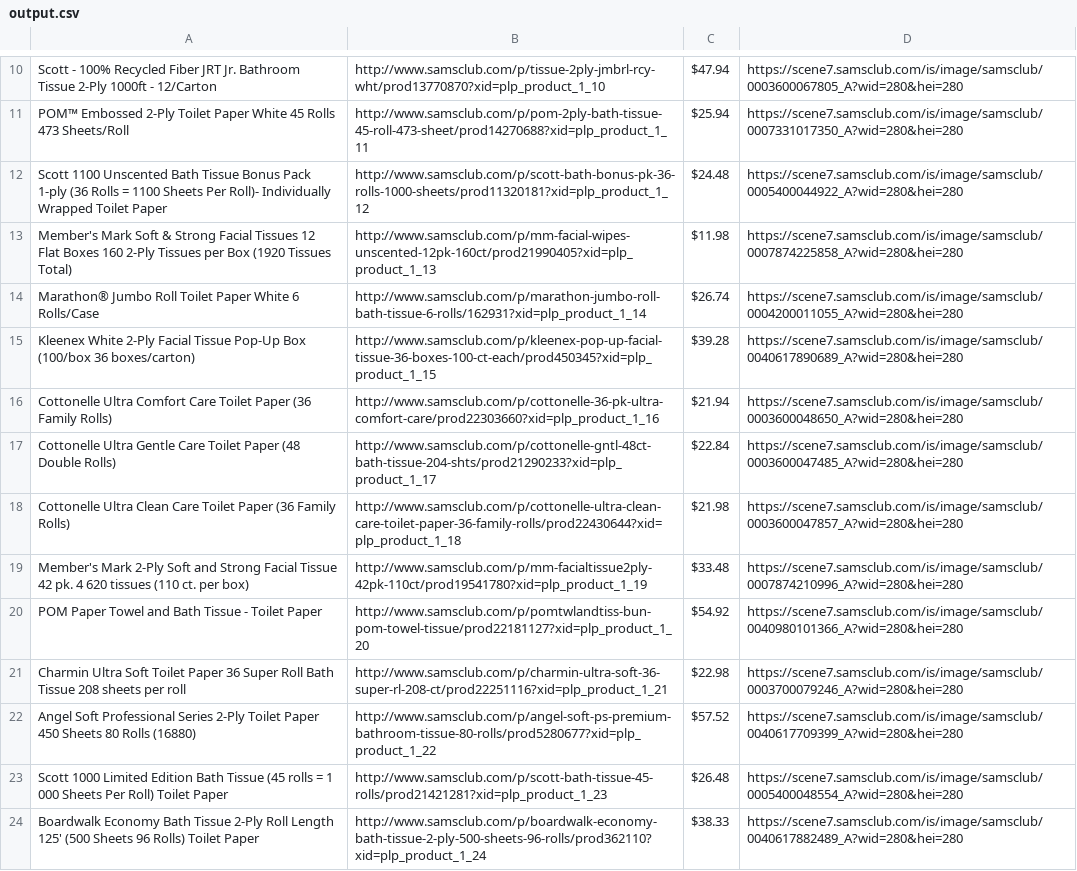
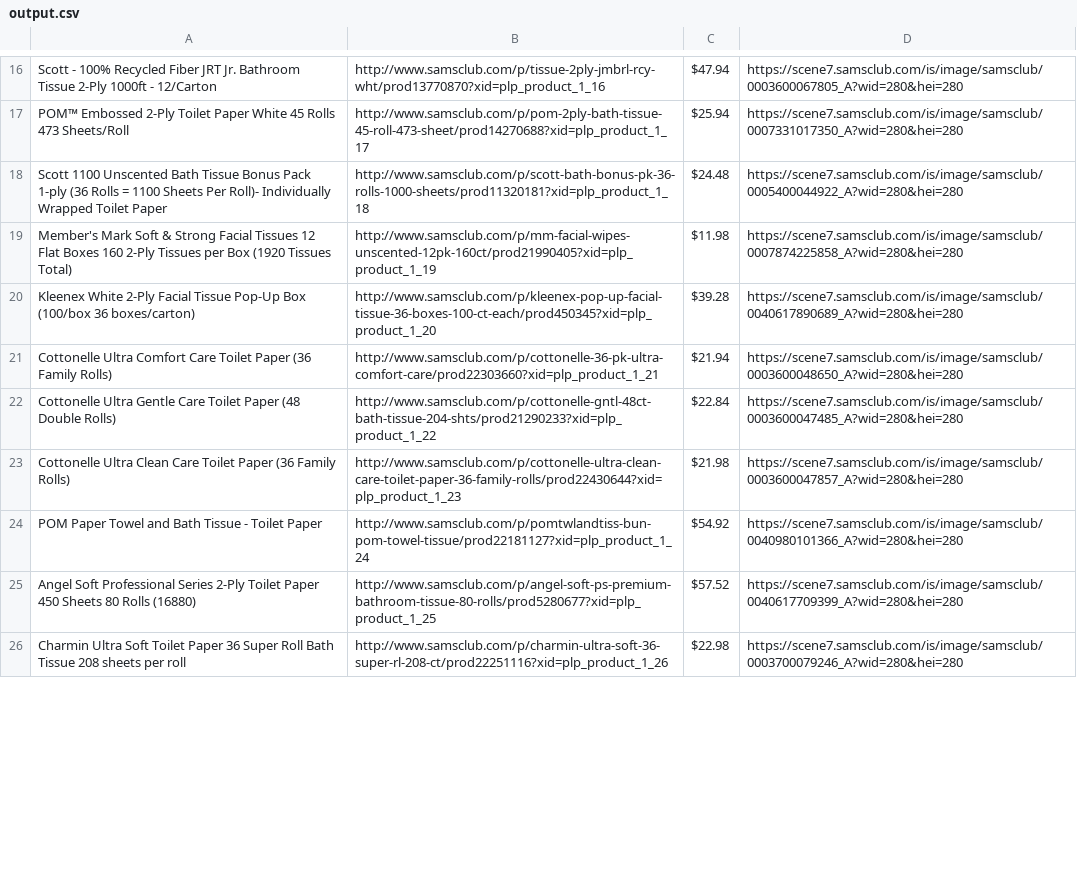
Before and after one commit to AustinWongParker/Hackathon_WebScraper, a CSV file: flask_website/output.csv, drawn as a sheet; only a part is shown, gaps mark what is left out; removed rows and columns are numbered as before the commit, all else as after; the diff covers the shown part only; the diff names each change by its address in the sheet, - before the commit and + after, or states it on an @@ line.

```diff
--- a/flask_website/output.csv
+++ b/flask_website/output.csv
-B16: http://www.samsclub.com/p/tissue-2ply-jmbrl-rcy-wht/prod13770870?xid=plp_product_1_10
+B16: http://www.samsclub.com/p/tissue-2ply-jmbrl-rcy-wht/prod13770870?xid=plp_product_1_16
-B17: http://www.samsclub.com/p/pom-2ply-bath-tissue-45-roll-473-sheet/prod14270688?xid=plp_product_1_11
+B17: http://www.samsclub.com/p/pom-2ply-bath-tissue-45-roll-473-sheet/prod14270688?xid=plp_product_1_17
-B18: http://www.samsclub.com/p/scott-bath-bonus-pk-36-rolls-1000-sheets/prod11320181?xid=plp_product_1_12
+B18: http://www.samsclub.com/p/scott-bath-bonus-pk-36-rolls-1000-sheets/prod11320181?xid=plp_product_1_18
-B19: http://www.samsclub.com/p/mm-facial-wipes-unscented-12pk-160ct/prod21990405?xid=plp_product_1_13
+B19: http://www.samsclub.com/p/mm-facial-wipes-unscented-12pk-160ct/prod21990405?xid=plp_product_1_19
-row 14: Marathon® Jumbo Roll Toilet Paper White 6 Rolls/Case | http://www.samsclub.com/p/marathon-jumbo-roll-bath-tissue-6-rolls/162931?xid=plp_product_1_14 | $26.74 | https://scene7.samsclub.com/is/image/samsclub/0004200011055_A?wid=280&hei=280
-B20: http://www.samsclub.com/p/kleenex-pop-up-facial-tissue-36-boxes-100-ct-each/prod450345?xid=plp_product_1_15
+B20: http://www.samsclub.com/p/kleenex-pop-up-facial-tissue-36-boxes-100-ct-each/prod450345?xid=plp_product_1_20
-B21: http://www.samsclub.com/p/cottonelle-36-pk-ultra-comfort-care/prod22303660?xid=plp_product_1_16
+B21: http://www.samsclub.com/p/cottonelle-36-pk-ultra-comfort-care/prod22303660?xid=plp_product_1_21
-B22: http://www.samsclub.com/p/cottonelle-gntl-48ct-bath-tissue-204-shts/prod21290233?xid=plp_product_1_17
+B22: http://www.samsclub.com/p/cottonelle-gntl-48ct-bath-tissue-204-shts/prod21290233?xid=plp_product_1_22
-B23: http://www.samsclub.com/p/cottonelle-ultra-clean-care-toilet-paper-36-family-rolls/prod22430644?xid=plp_product_1_18
+B23: http://www.samsclub.com/p/cottonelle-ultra-clean-care-toilet-paper-36-family-rolls/prod22430644?xid=plp_product_1_23
-row 19: Member's Mark 2-Ply Soft and Strong Facial Tissue 42 pk. 4 620 tissues (110 ct. per box) | http://www.samsclub.com/p/mm-facialtissue2ply-42pk-110ct/prod19541780?xid=plp_product_1_19 | $33.48 | https://scene7.samsclub.com/is/image/samsclub/0007874210996_A?wid=280&hei=280
-B24: http://www.samsclub.com/p/pomtwlandtiss-bun-pom-towel-tissue/prod22181127?xid=plp_product_1_20
+B24: http://www.samsclub.com/p/pomtwlandtiss-bun-pom-towel-tissue/prod22181127?xid=plp_product_1_24
-row 21: Charmin Ultra Soft Toilet Paper 36 Super Roll Bath Tissue 208 sheets per roll | http://www.samsclub.com/p/charmin-ultra-soft-36-super-rl-208-ct/prod22251116?xid=plp_product_1_21 | $22.98 | https://scene7.samsclub.com/is/image/samsclub/0003700079246_A?wid=280&hei=280
-B25: http://www.samsclub.com/p/angel-soft-ps-premium-bathroom-tissue-80-rolls/prod5280677?xid=plp_product_1_22
+B25: http://www.samsclub.com/p/angel-soft-ps-premium-bathroom-tissue-80-rolls/prod5280677?xid=plp_product_1_25
-row 23: Scott 1000 Limited Edition Bath Tissue (45 rolls = 1 000 Sheets Per Roll) Toilet Paper | http://www.samsclub.com/p/scott-bath-tissue-45-rolls/prod21421281?xid=plp_product_1_23 | $26.48 | https://scene7.samsclub.com/is/image/samsclub/0005400048554_A?wid=280&hei=280
-row 24: Boardwalk Economy Bath Tissue 2-Ply Roll Length 125' (500 Sheets 96 Rolls) Toilet Paper | http://www.samsclub.com/p/boardwalk-economy-bath-tissue-2-ply-500-sheets-96-rolls/prod362110?xid=plp_product_1_24 | $38.33 | https://scene7.samsclub.com/is/image/samsclub/0040617882489_A?wid=280&hei=280
+row 26: Charmin Ultra Soft Toilet Paper 36 Super Roll Bath Tissue 208 sheets per roll | http://www.samsclub.com/p/charmin-ultra-soft-36-super-rl-208-ct/prod22251116?xid=plp_product_1_26 | $22.98 | https://scene7.samsclub.com/is/image/samsclub/0003700079246_A?wid=280&hei=280
```
Also changed, not shown: 8 added rows, 1 removed row and 16 edited cells elsewhere in this file, 1 other file.
